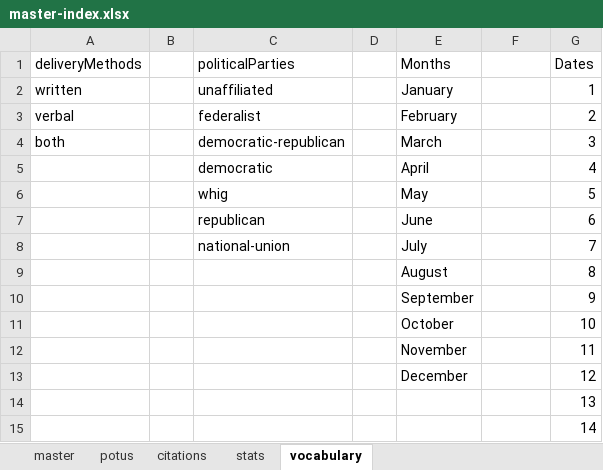
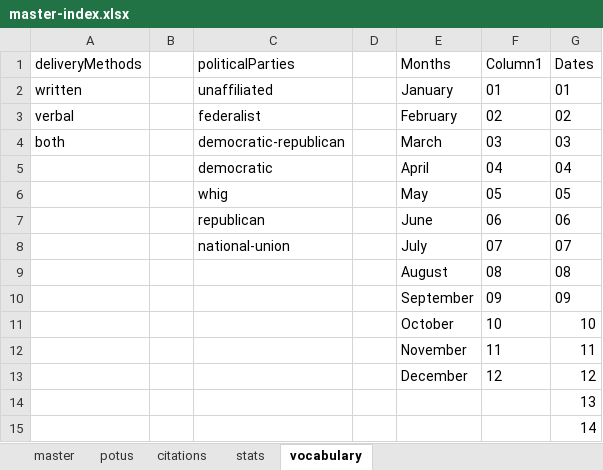
Before and after one commit to tymonaghan/sotu-db, an Excel workbook: master-index.xlsx, sheet vocabulary, drawn as a sheet; only a part is shown; values as stored, in another font and other column widths than the file's, no borders; table styles not drawn; removed rows and columns are numbered as before the commit, all else as after; the diff names each change by its address in the sheet, - before the commit and + after, or states it on an @@ line.

```diff
--- a/master-index.xlsx (sheet vocabulary)
+++ b/master-index.xlsx (sheet vocabulary)
-F1: (empty)
+F1: Column1
-F2 (Column1): (empty)
+F2 (Column1): 01
-G2 (Dates): 1
+G2 (Dates): 01
-F3 (Column1): (empty)
+F3 (Column1): 02
-G3 (Dates): 2
+G3 (Dates): 02
-F4 (Column1): (empty)
+F4 (Column1): 03
-G4 (Dates): 3
+G4 (Dates): 03
-F5 (Column1): (empty)
+F5 (Column1): 04
-G5 (Dates): 4
+G5 (Dates): 04
-F6 (Column1): (empty)
+F6 (Column1): 05
-G6 (Dates): 5
+G6 (Dates): 05
-F7 (Column1): (empty)
+F7 (Column1): 06
-G7 (Dates): 6
+G7 (Dates): 06
-F8 (Column1): (empty)
+F8 (Column1): 07
-G8 (Dates): 7
+G8 (Dates): 07
-row 9:  |  |  |  | August |  | 8
-row 10:  |  |  |  | September |  | 9
+row 9:  |  |  |  | August | 08 | 08
+row 10:  |  |  |  | September | 09 | 09
-F11 (Column1): (empty)
+F11 (Column1): 10
-F12 (Column1): (empty)
+F12 (Column1): 11
-F13 (Column1): (empty)
+F13 (Column1): 12
```
Also changed, not shown: sheet master, sheet stats, formulas that keep their value, charts or pictures, 27 other files.
